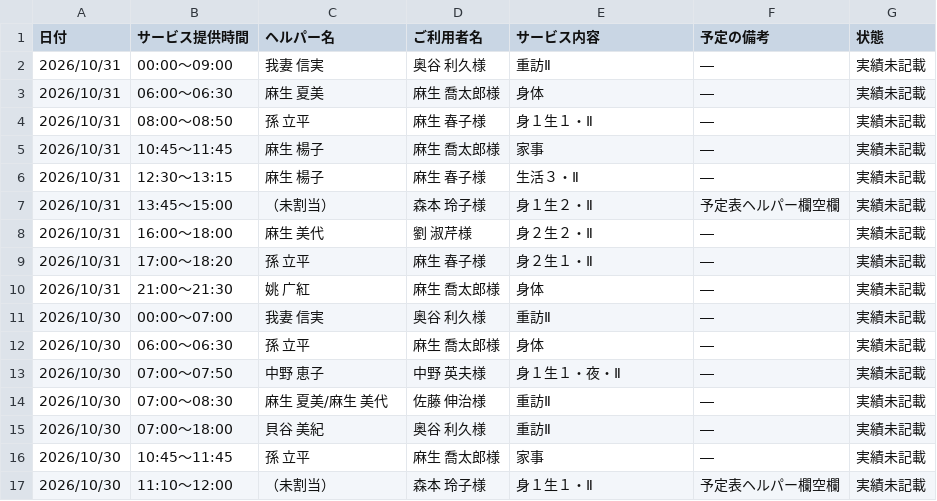
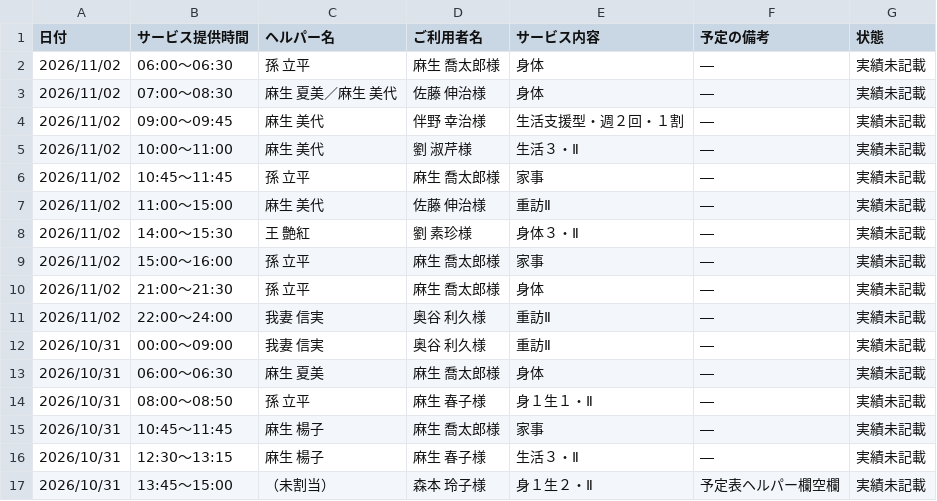
Before and after one commit to yyamamoto-stack/kaigo, a CSV file: data/実績未記載リスト.csv, drawn as a sheet; only a part is shown; the shorter side is filled out with more unchanged rows.

```diff
--- a/data/実績未記載リスト.csv
+++ b/data/実績未記載リスト.csv
@@ -1,2 +1,12 @@
 日付,サービス提供時間,ヘルパー名,ご利用者名,サービス内容,予定の備考,状態
+2026/11/02,06:00～06:30,孫 立平,麻生 喬太郎様,身体,―,実績未記載
+2026/11/02,07:00～08:30,麻生 夏美／麻生 美代,佐藤 伸治様,身体,―,実績未記載
+2026/11/02,09:00～09:45,麻生 美代,伴野 幸治様,生活支援型・週２回・１割,―,実績未記載
+2026/11/02,10:00～11:00,麻生 美代,劉 淑芹様,生活３・Ⅱ,―,実績未記載
+2026/11/02,10:45～11:45,孫 立平,麻生 喬太郎様,家事,―,実績未記載
+2026/11/02,11:00～15:00,麻生 美代,佐藤 伸治様,重訪Ⅱ,―,実績未記載
+2026/11/02,14:00～15:30,王 艶紅,劉 素珍様,身体３・Ⅱ,―,実績未記載
+2026/11/02,15:00～16:00,孫 立平,麻生 喬太郎様,家事,―,実績未記載
+2026/11/02,21:00～21:30,孫 立平,麻生 喬太郎様,身体,―,実績未記載
+2026/11/02,22:00～24:00,我妻 信実,奥谷 利久様,重訪Ⅱ,―,実績未記載
 2026/10/31,00:00～09:00,我妻 信実,奥谷 利久様,重訪Ⅱ,―,実績未記載
```
